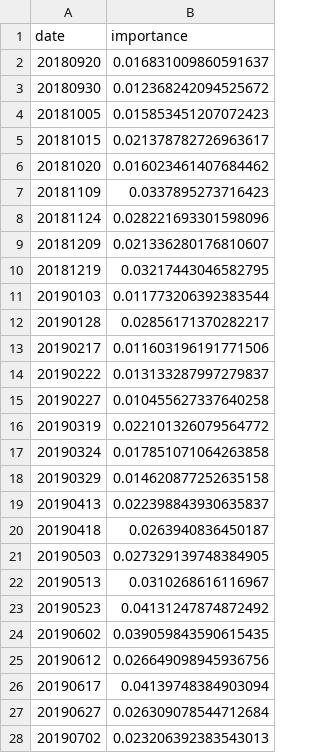
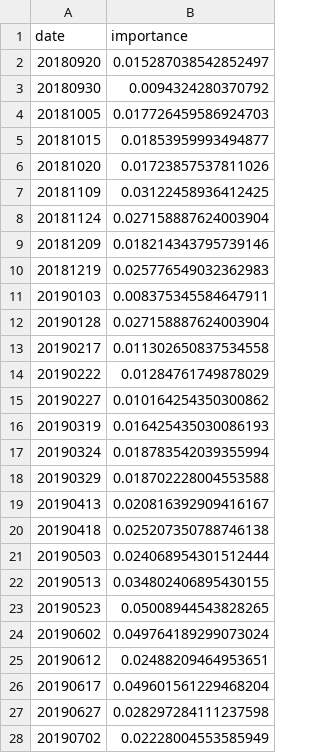
Before and after one commit to nitin18geo/solafune-cropclassification-nitinSharma, a CSV file: outputs/metrics/importance_by_date_lightgbm.csv, drawn as a sheet; only a part is shown; the diff covers the shown part only.

```diff
--- a/outputs/metrics/importance_by_date_lightgbm.csv
+++ b/outputs/metrics/importance_by_date_lightgbm.csv
@@ -1,28 +1,28 @@
 date,importance
-20180920,0.016831009860591637
-20180930,0.012368242094525672
-20181005,0.015853451207072423
-20181015,0.021378782726963617
-20181020,0.016023461407684462
-20181109,0.0337895273716423
-20181124,0.028221693301598096
-20181209,0.021336280176810607
-20181219,0.03217443046582795
-20190103,0.011773206392383544
-20190128,0.02856171370282217
-20190217,0.011603196191771506
-20190222,0.013133287997279837
-20190227,0.010455627337640258
-20190319,0.022101326079564772
-20190324,0.017851071064263858
-20190329,0.014620877252635158
-20190413,0.022398843930635837
-20190418,0.0263940836450187
-20190503,0.027329139748384905
-20190513,0.0310268616116967
-20190523,0.04131247874872492
-20190602,0.039059843590615435
-20190612,0.026649098945936756
-20190617,0.04139748384903094
-20190627,0.026309078544712684
-20190702,0.023206392383543013
+20180920,0.015287038542852497
+20180930,0.0094324280370792
+20181005,0.017726459586924703
+20181015,0.01853959993494877
+20181020,0.01723857537811026
+20181109,0.03122458936412425
+20181124,0.027158887624003904
+20181209,0.018214343795739146
+20181219,0.025776549032362983
+20190103,0.008375345584647911
+20190128,0.027158887624003904
+20190217,0.011302650837534558
+20190222,0.01284761749878029
+20190227,0.010164254350300862
+20190319,0.016425435030086193
+20190324,0.018783542039355994
+20190329,0.018702228004553588
+20190413,0.020816392909416167
+20190418,0.025207350788746138
+20190503,0.024068954301512444
+20190513,0.034802406895430155
+20190523,0.05008944543828265
+20190602,0.049764189299073024
+20190612,0.02488209464953651
+20190617,0.049601561229468204
+20190627,0.028297284111237598
+20190702,0.02228004553585949
```
Also changed, not shown: 14 edited cells elsewhere in this file, outputs/metrics/feature_importance_lightgbm.csv, outputs/metrics/importance_by_channel_lightgbm.csv, 4 other files.
